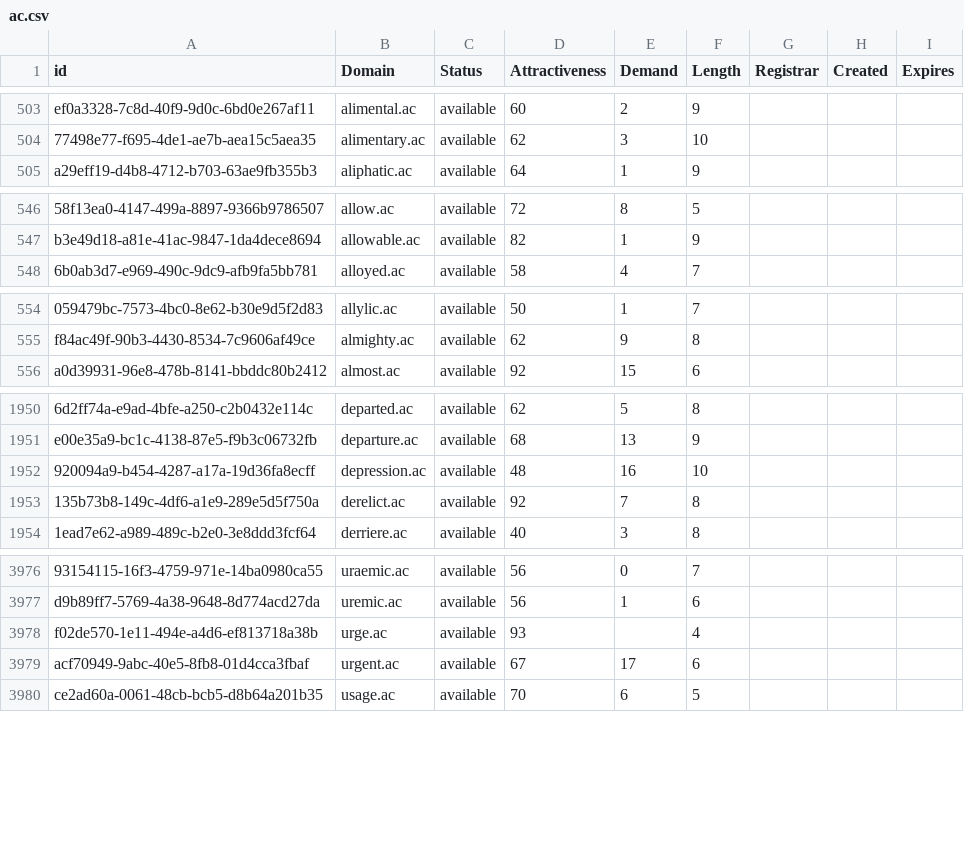
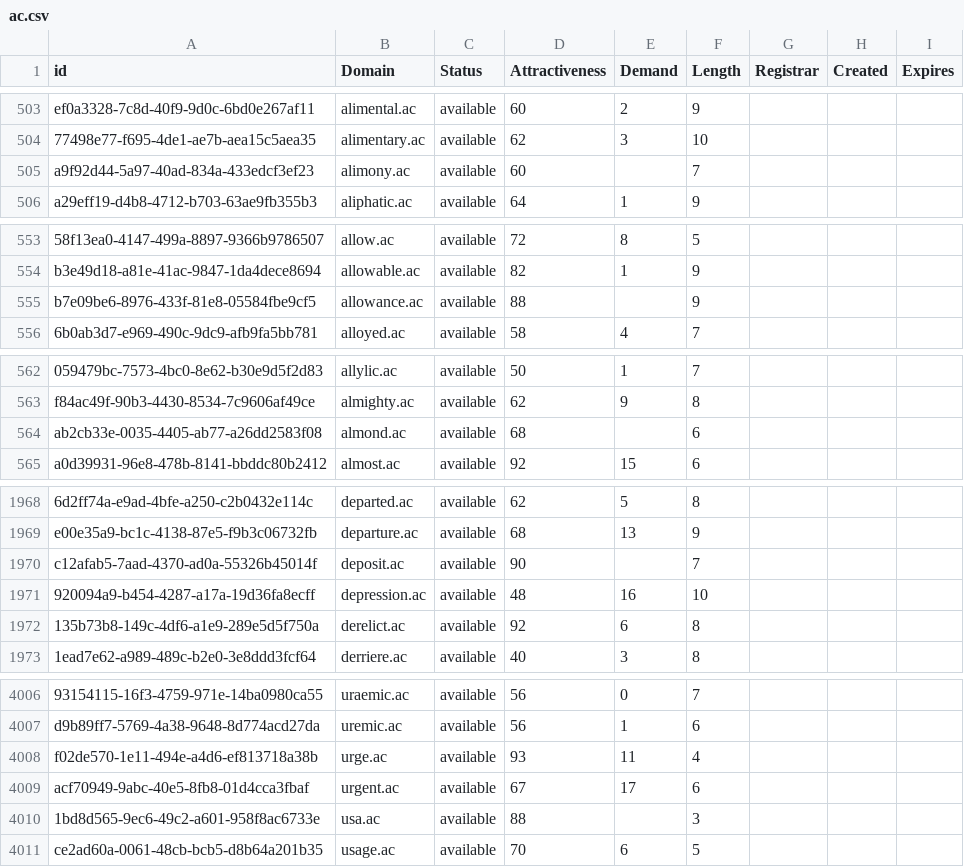
Before and after one commit to UniqueDomains/ac-oneword-domains, a CSV file: ac.csv, drawn as a sheet; only a part is shown, gaps mark what is left out; addresses are those after the commit; the diff covers the shown part only; the diff names each change by its address in the sheet, - before the commit and + after, or states it on an @@ line.

```diff
--- a/ac.csv
+++ b/ac.csv
+row 505: a9f92d44-5a97-40ad-834a-433edcf3ef23 | alimony.ac | available | 60 |  | 7
+row 555: b7e09be6-8976-433f-81e8-05584fbe9cf5 | allowance.ac | available | 88 |  | 9
+row 564: ab2cb33e-0035-4405-ab77-a26dd2583f08 | almond.ac | available | 68 |  | 6
+row 1970: c12afab5-7aad-4370-ad0a-55326b45014f | deposit.ac | available | 90 |  | 7
-E1972 (Demand): 7
+E1972 (Demand): 6
-E4008 (Demand): (empty)
+E4008 (Demand): 11
+row 4010: 1bd8d565-9ec6-49c2-a601-958f8ac6733e | usa.ac | available | 88 |  | 3
```
Also changed, not shown: 28 added rows and 25 edited cells elsewhere in this file, 2 other files.
